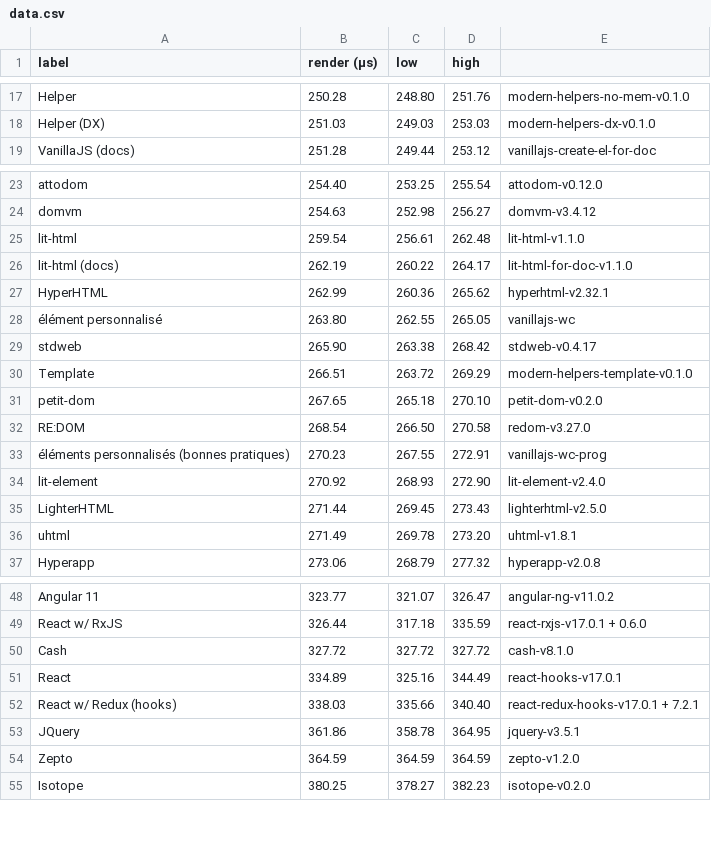
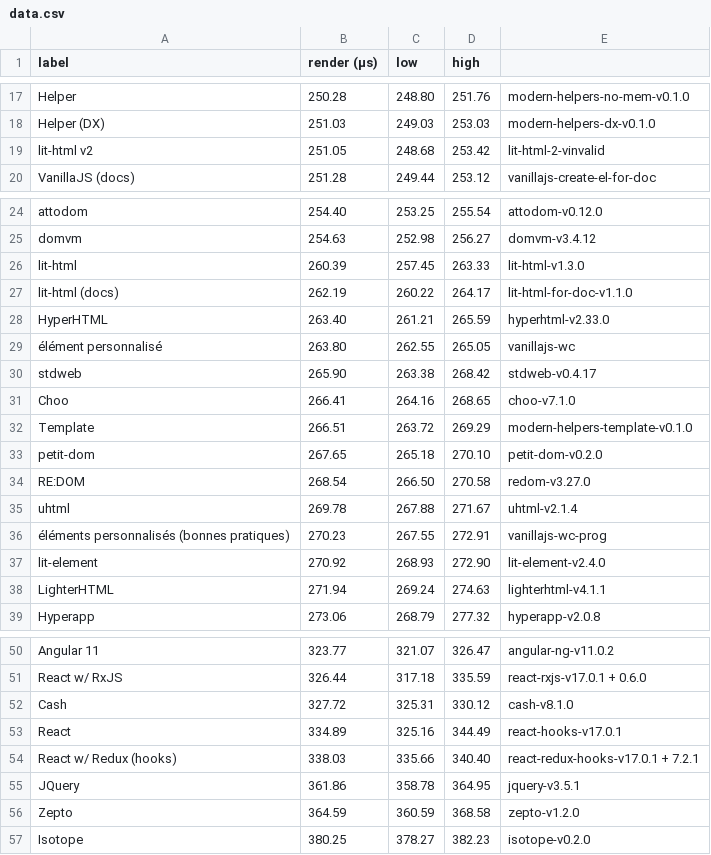
Before and after one commit to fullwebdev/illustrations, a CSV file: plots/benchmarks/create-rows/data.csv, drawn as a sheet; only a part is shown, gaps mark what is left out.

Commit message:
chore(illustrations): update benchmark data

```diff
--- a/plots/benchmarks/create-rows/data.csv
+++ b/plots/benchmarks/create-rows/data.csv
@@ -18,2 +18,3 @@ Helper,250.28,248.80,251.76,modern-helpers-no-mem-v0.1.0
 Helper (DX),251.03,249.03,253.03,modern-helpers-dx-v0.1.0
+lit-html v2,251.05,248.68,253.42,lit-html-2-vinvalid
 VanillaJS (docs),251.28,249.44,253.12,vanillajs-create-el-for-doc
@@ -24,7 +25,8 @@ attodom,254.40,253.25,255.54,attodom-v0.12.0
 domvm,254.63,252.98,256.27,domvm-v3.4.12
-lit-html,259.54,256.61,262.48,lit-html-v1.1.0
+lit-html,260.39,257.45,263.33,lit-html-v1.3.0
 lit-html (docs),262.19,260.22,264.17,lit-html-for-doc-v1.1.0
-HyperHTML,262.99,260.36,265.62,hyperhtml-v2.32.1
+HyperHTML,263.40,261.21,265.59,hyperhtml-v2.33.0
 élément personnalisé,263.80,262.55,265.05,vanillajs-wc
 stdweb,265.90,263.38,268.42,stdweb-v0.4.17
+Choo,266.41,264.16,268.65,choo-v7.1.0
 Template,266.51,263.72,269.29,modern-helpers-template-v0.1.0
@@ -32,6 +34,6 @@ petit-dom,267.65,265.18,270.10,petit-dom-v0.2.0
 RE:DOM,268.54,266.50,270.58,redom-v3.27.0
+uhtml,269.78,267.88,271.67,uhtml-v2.1.4
 éléments personnalisés (bonnes pratiques),270.23,267.55,272.91,vanillajs-wc-prog
 lit-element,270.92,268.93,272.90,lit-element-v2.4.0
-LighterHTML,271.44,269.45,273.43,lighterhtml-v2.5.0
-uhtml,271.49,269.78,273.20,uhtml-v1.8.1
+LighterHTML,271.94,269.24,274.63,lighterhtml-v4.1.1
 Hyperapp,273.06,268.79,277.32,hyperapp-v2.0.8
@@ -49,3 +51,3 @@ Angular 11,323.77,321.07,326.47,angular-ng-v11.0.2
 React w/ RxJS,326.44,317.18,335.59,react-rxjs-v17.0.1 + 0.6.0
-Cash,327.72,327.72,327.72,cash-v8.1.0
+Cash,327.72,325.31,330.12,cash-v8.1.0
 React,334.89,325.16,344.49,react-hooks-v17.0.1
@@ -53,3 +55,3 @@ React w/ Redux (hooks),338.03,335.66,340.40,react-redux-hooks-v17.0.1 + 7.2.1
 JQuery,361.86,358.78,364.95,jquery-v3.5.1
-Zepto,364.59,364.59,364.59,zepto-v1.2.0
+Zepto,364.59,360.59,368.58,zepto-v1.2.0
 Isotope,380.25,378.27,382.23,isotope-v0.2.0
```
Also changed, not shown: plots/benchmarks/all/data.csv, plots/benchmarks/update/data.csv, 29 other files.
